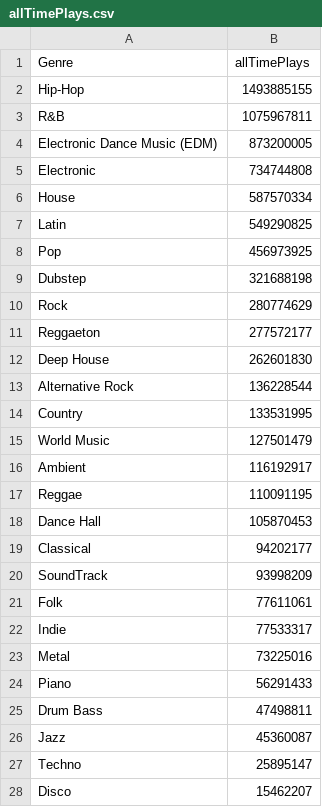
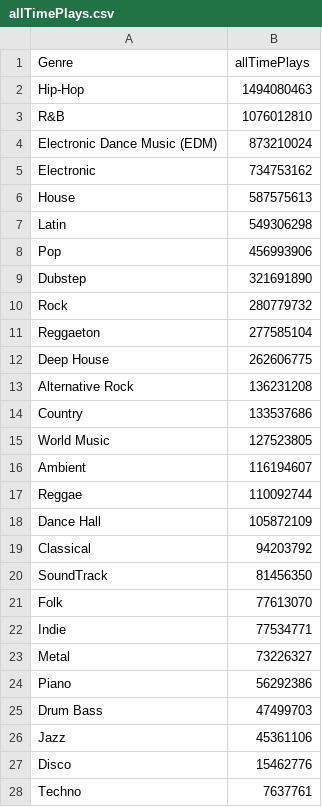
Before and after one commit to sandhya-sago/dataProject2, a CSV file: outputs/allTimePlays.csv, drawn as a sheet.

```diff
--- a/outputs/allTimePlays.csv
+++ b/outputs/allTimePlays.csv
@@ -1,28 +1,28 @@
 Genre,allTimePlays
-Hip-Hop,1493885155
-R&B,1075967811
-Electronic Dance Music (EDM),873200005
-Electronic,734744808
-House,587570334
-Latin,549290825
-Pop,456973925
-Dubstep,321688198
-Rock,280774629
-Reggaeton,277572177
-Deep House,262601830
-Alternative Rock,136228544
-Country,133531995
-World Music,127501479
-Ambient,116192917
-Reggae,110091195
-Dance Hall,105870453
-Classical,94202177
-SoundTrack,93998209
-Folk,77611061
-Indie,77533317
-Metal,73225016
-Piano,56291433
-Drum Bass,47498811
-Jazz,45360087
-Techno,25895147
-Disco,15462207
+Hip-Hop,1494080463
+R&B,1076012810
+Electronic Dance Music (EDM),873210024
+Electronic,734753162
+House,587575613
+Latin,549306298
+Pop,456993906
+Dubstep,321691890
+Rock,280779732
+Reggaeton,277585104
+Deep House,262606775
+Alternative Rock,136231208
+Country,133537686
+World Music,127523805
+Ambient,116194607
+Reggae,110092744
+Dance Hall,105872109
+Classical,94203792
+SoundTrack,81456350
+Folk,77613070
+Indie,77534771
+Metal,73226327
+Piano,56292386
+Drum Bass,47499703
+Jazz,45361106
+Disco,15462776
+Techno,7637761
```
Also changed, not shown: outputs/allWeeklyPlays.csv, 6 other files.
